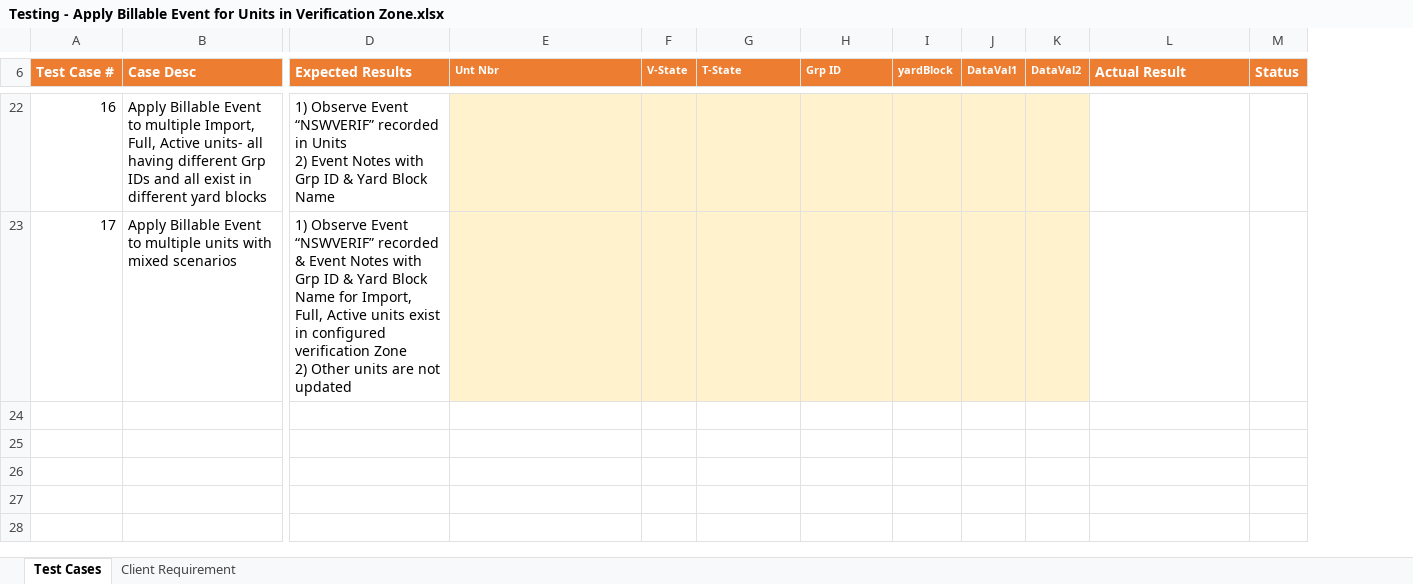
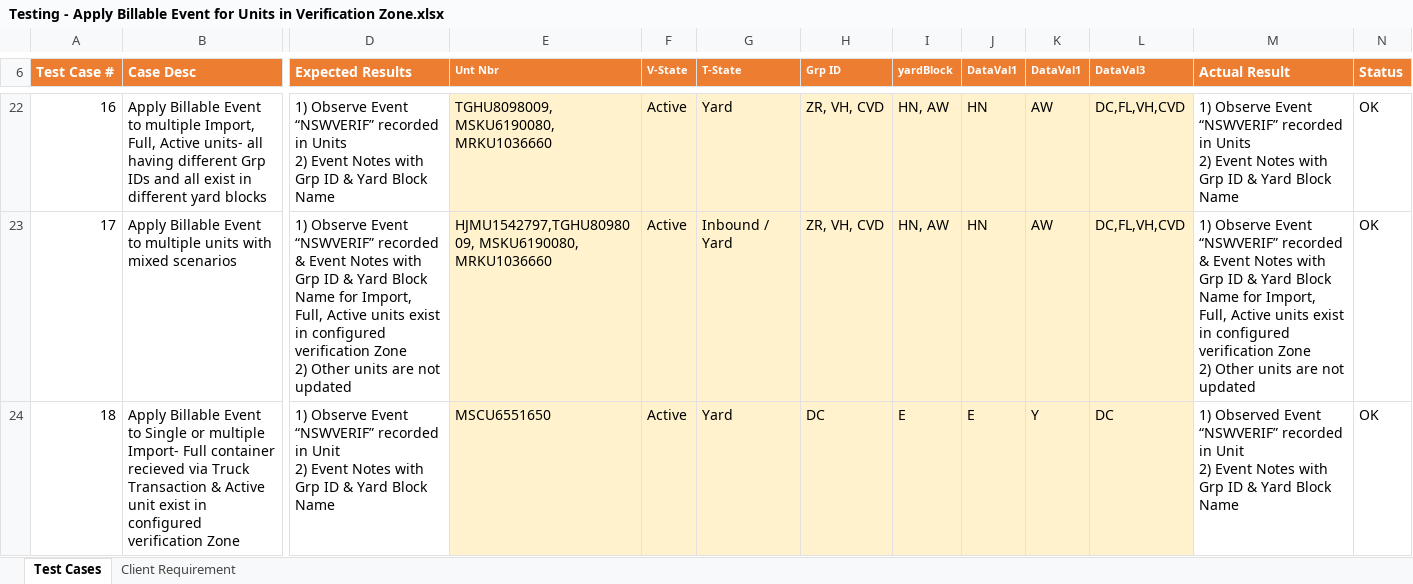
Before and after one commit to wstech/DPW_Caucedo, an Excel workbook: ApplyEvent_For_UnitsInVerificationZone/Release Documents/Testing - Apply Billable Event for Units in Verification Zone.xlsx, sheet Test Cases, drawn as a sheet; only a part is shown, gaps mark what is left out; values as stored, in another font and other column widths than the file's, no borders; removed rows and columns are numbered as before the commit, all else as after; rows hold the shown columns only; ↵ is a line break in a cell; the diff covers the shown part only; the diff names each change by its address in the sheet, - before the commit and + after, or states it on an @@ line.

```diff
--- a/ApplyEvent_For_UnitsInVerificationZone/Release Documents/Testing - Apply Billable Event for Units in Verification Zone.xlsx (sheet Test Cases)
+++ b/ApplyEvent_For_UnitsInVerificationZone/Release Documents/Testing - Apply Billable Event for Units in Verification Zone.xlsx (sheet Test Cases)
-column K (DataVal2), empty
+column K (DataVal1), rows 22-23: AW | AW
+column L (DataVal3), rows 22-23: DC,FL,VH,CVD | DC,FL,VH,CVD
-E22 (Unt Nbr): (empty)
+E22 (Unt Nbr): TGHU8098009, MSKU6190080, MRKU1036660
-F22:F23 (V-State): (empty)
+F22:F23 (V-State): Active
-G22 (T-State): (empty)
+G22 (T-State): Yard
-H22:H23 (Grp ID): (empty)
+H22:H23 (Grp ID): ZR, VH, CVD
-I22:I23 (yardBlock): (empty)
+I22:I23 (yardBlock): HN, AW
-J22:J23 (DataVal1): (empty)
+J22:J23 (DataVal1): HN
-M22 (Actual Result): (empty)
+M22 (Actual Result): 1) Observe Event “NSWVERIF” recorded in Units ↵ 2) Event Notes with Grp ID & Yard Block Name
-N22:N23 (Status): (empty)
+N22:N23 (Status): OK
-E23 (Unt Nbr): (empty)
+E23 (Unt Nbr): HJMU1542797,TGHU8098009, MSKU6190080, MRKU1036660
-G23 (T-State): (empty)
+G23 (T-State): Inbound / Yard
-M23 (Actual Result): (empty)
+M23 (Actual Result): 1) Observe Event “NSWVERIF” recorded & Event Notes with Grp ID & Yard Block Name for Import, Full, Active units exist in configured verification Zone ↵ 2) Other units are not updated
+row 24: 18 | Apply Billable Event to Single or multiple Import- Full container recieved via Truck Transaction & Active unit exist in configured verification Zone | 1) Observe Event “NSWVERIF” recorded in Unit ↵ 2) Event Notes with Grp ID & Yard Block Name | MSCU6551650 | Active | Yard | DC | E | E | Y | DC | 1) Observed Event “NSWVERIF” recorded in Unit ↵ 2) Event Notes with Grp ID & Yard Block Name | OK
```
Also changed, not shown: 117 edited cells elsewhere in this sheet.
